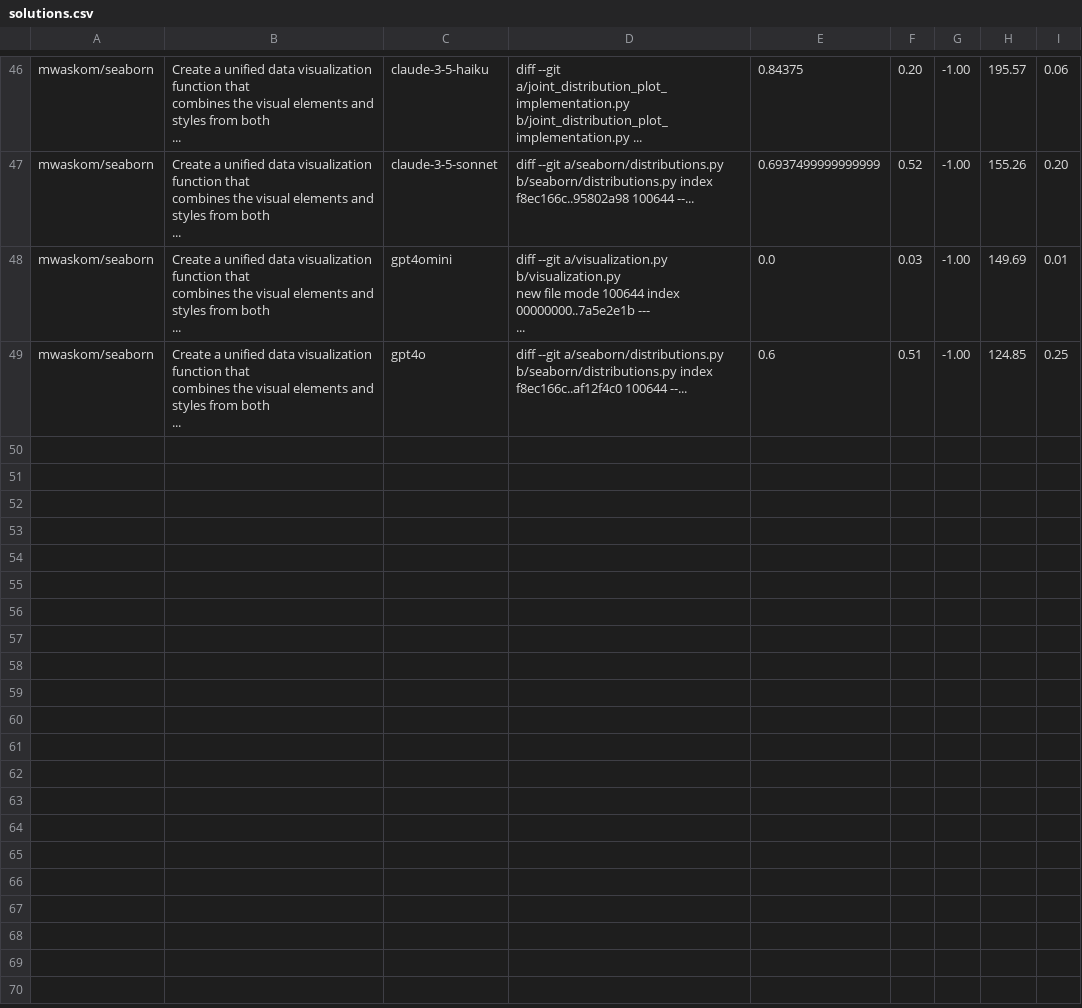
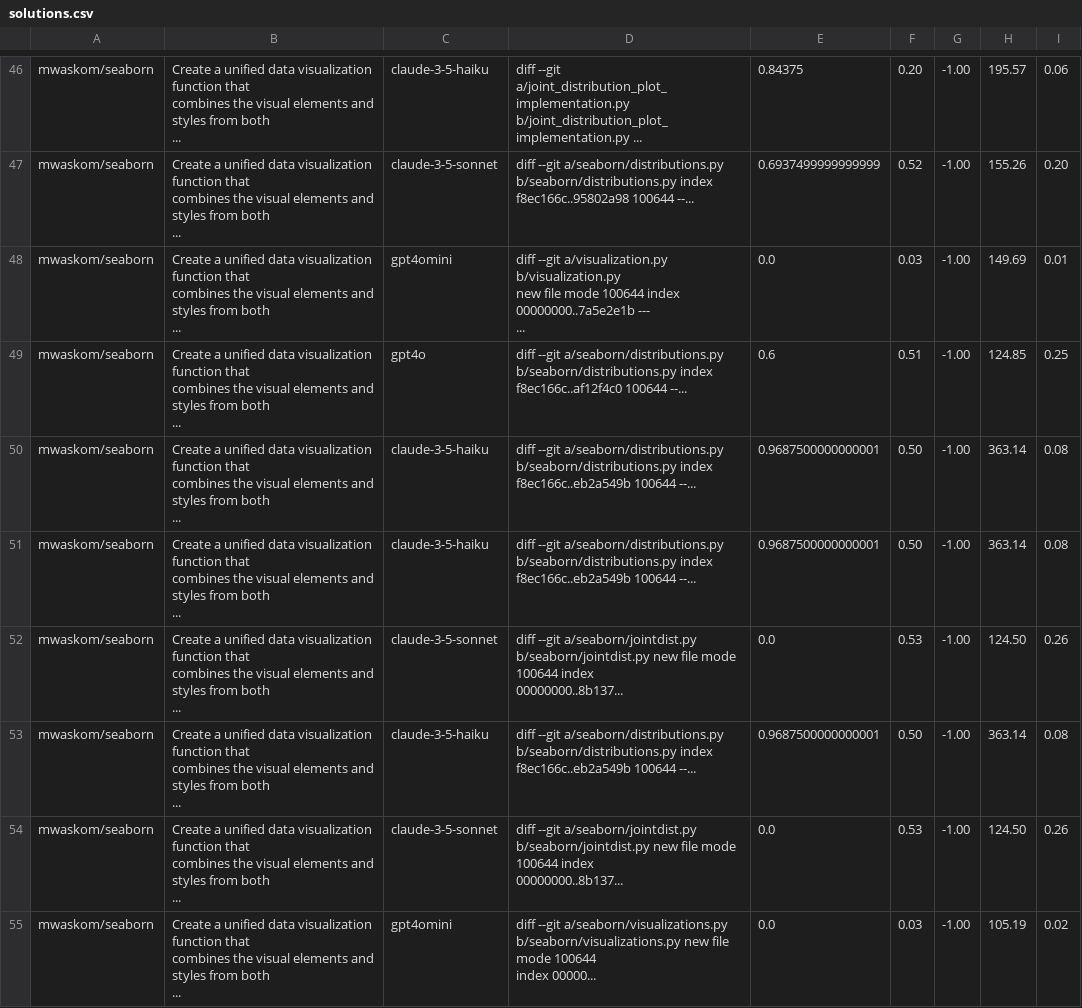
Before and after one commit to hobbleabbas/synthetic-gen-benchmarking, a CSV file: benchmarking/solutions.csv, drawn as a sheet; only a part is shown, gaps mark what is left out; ↵ is a line break in a cell; the diff names each change by its address in the sheet, - before the commit and + after, or states it on an @@ line.

Commit message:
Full data saving

```diff
--- a/benchmarking/solutions.csv
+++ b/benchmarking/solutions.csv
+row 50: mwaskom/seaborn | Create a unified data visualization function that ↵ combines the visual elements and styles from both ↵ ... | claude-3-5-haiku | diff --git a/seaborn/distributions.py ↵ b/seaborn/distributions.py index ↵ f8ec166c..eb2a549b 100644 --... | 0.9687500000000001 | 0.50 | -1.00 | 363.14 | 0.08
+row 51: mwaskom/seaborn | Create a unified data visualization function that ↵ combines the visual elements and styles from both ↵ ... | claude-3-5-haiku | diff --git a/seaborn/distributions.py ↵ b/seaborn/distributions.py index ↵ f8ec166c..eb2a549b 100644 --... | 0.9687500000000001 | 0.50 | -1.00 | 363.14 | 0.08
+row 52: mwaskom/seaborn | Create a unified data visualization function that ↵ combines the visual elements and styles from both ↵ ... | claude-3-5-sonnet | diff --git a/seaborn/jointdist.py ↵ b/seaborn/jointdist.py new file mode 100644 index ↵ 00000000..8b137... | 0.0 | 0.53 | -1.00 | 124.50 | 0.26
+row 53: mwaskom/seaborn | Create a unified data visualization function that ↵ combines the visual elements and styles from both ↵ ... | claude-3-5-haiku | diff --git a/seaborn/distributions.py ↵ b/seaborn/distributions.py index ↵ f8ec166c..eb2a549b 100644 --... | 0.9687500000000001 | 0.50 | -1.00 | 363.14 | 0.08
+row 54: mwaskom/seaborn | Create a unified data visualization function that ↵ combines the visual elements and styles from both ↵ ... | claude-3-5-sonnet | diff --git a/seaborn/jointdist.py ↵ b/seaborn/jointdist.py new file mode 100644 index ↵ 00000000..8b137... | 0.0 | 0.53 | -1.00 | 124.50 | 0.26
+row 55: mwaskom/seaborn | Create a unified data visualization function that ↵ combines the visual elements and styles from both ↵ ... | gpt4omini | diff --git a/seaborn/visualizations.py ↵ b/seaborn/visualizations.py new file mode 100644 ↵ index 00000... | 0.0 | 0.03 | -1.00 | 105.19 | 0.02
```
Also changed, not shown: 3 other files.
